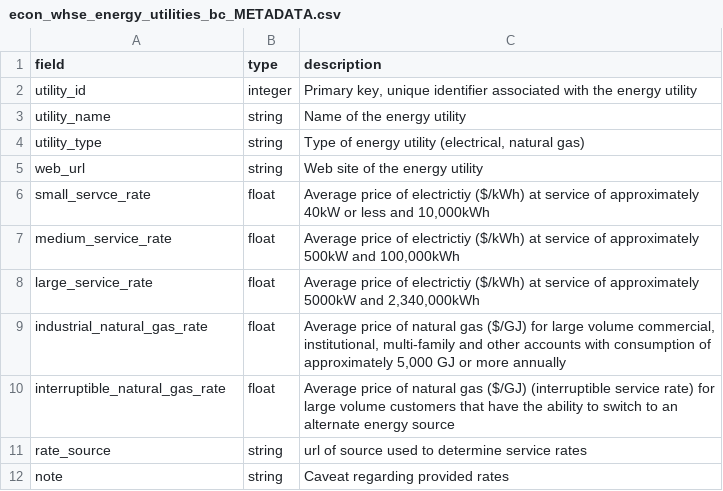
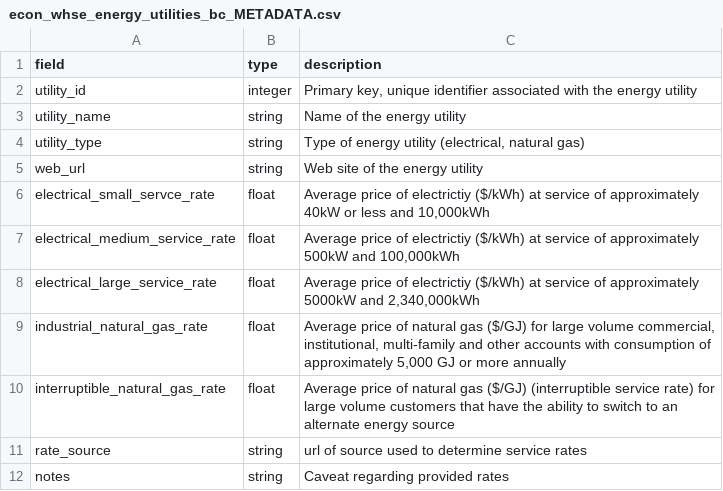
Before and after one commit to smnorris/mit_onetool_data, a CSV file: dissdata/data/Utilities/econ_whse_energy_utilities_bc_METADATA.csv, drawn as a sheet.

Commit message:
fixed column names in electrical utility metadata

```diff
--- a/dissdata/data/Utilities/econ_whse_energy_utilities_bc_METADATA.csv
+++ b/dissdata/data/Utilities/econ_whse_energy_utilities_bc_METADATA.csv
@@ -5,5 +5,5 @@ utility_type,string,"Type of energy utility (electrical, natural gas)"
 web_url,string,Web site of the energy utility
-small_servce_rate,float,"Average price of electrictiy ($/kWh) at service of approximately 40kW or less and 10,000kWh"
-medium_service_rate,float,"Average price of electrictiy ($/kWh) at service of approximately 500kW and 100,000kWh"
-large_service_rate,float,"Average price of electrictiy ($/kWh) at service of approximately 5000kW and 2,340,000kWh"
+electrical_small_servce_rate,float,"Average price of electrictiy ($/kWh) at service of approximately 40kW or less and 10,000kWh"
+electrical_medium_service_rate,float,"Average price of electrictiy ($/kWh) at service of approximately 500kW and 100,000kWh"
+electrical_large_service_rate,float,"Average price of electrictiy ($/kWh) at service of approximately 5000kW and 2,340,000kWh"
 industrial_natural_gas_rate,float,"Average price of natural gas ($/GJ) for large volume commercial, institutional, multi-family and other accounts with consumption of approximately 5,000 GJ or more annually"
@@ -11,2 +11,2 @@ interruptible_natural_gas_rate,float,Average price of natural gas ($/GJ) (interr
 rate_source,string,url of source used to determine service rates
-note,string,Caveat regarding provided rates
+notes,string,Caveat regarding provided rates
```
